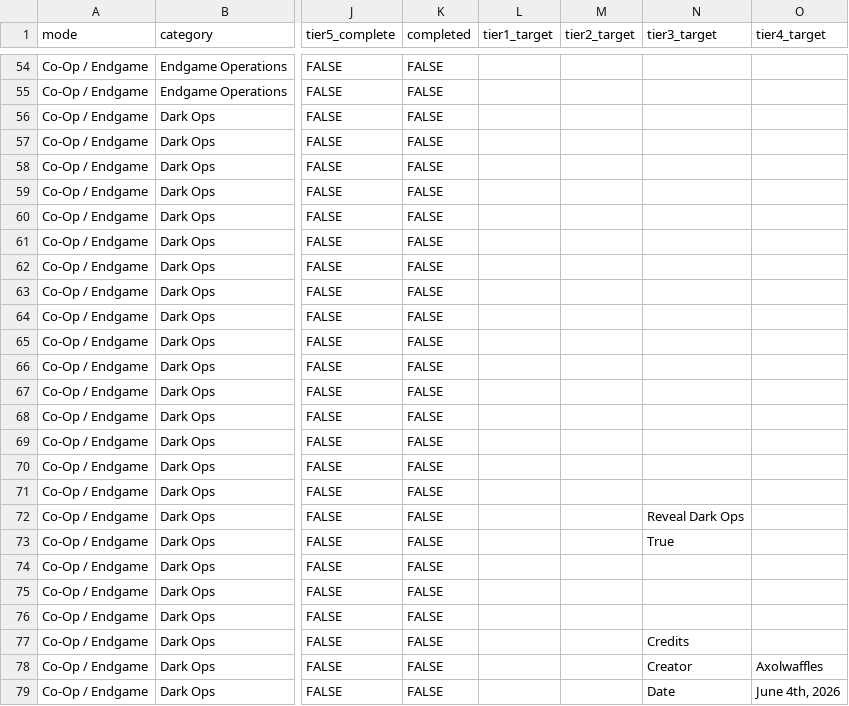
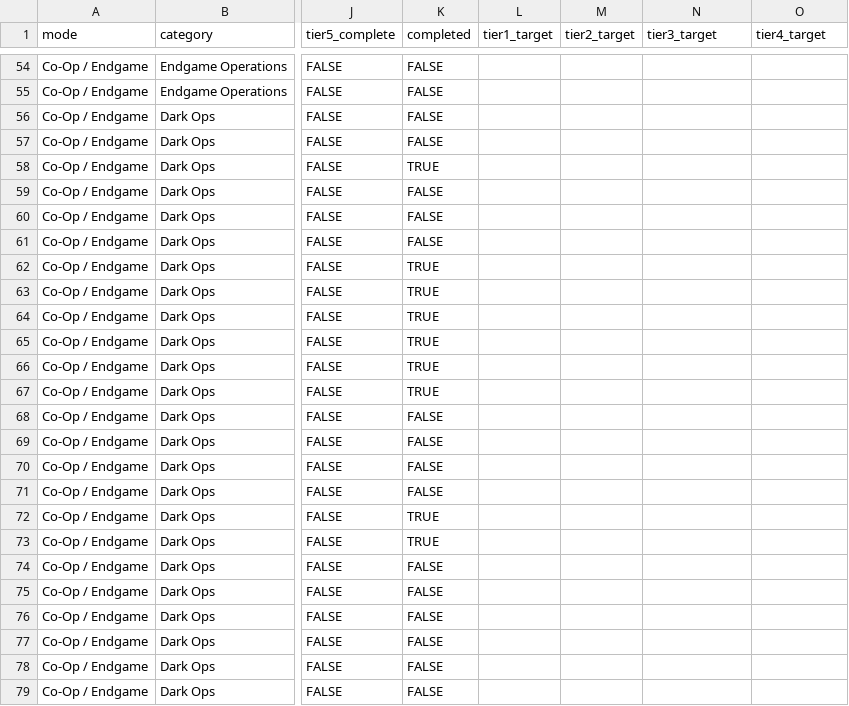
Before and after one commit to tpercival01/perzevol-os, a CSV file: data/bo7_clean/calling_cards_sp.csv, drawn as a sheet; only a part is shown, gaps mark what is left out; the diff covers the shown part only; the diff names each change by its address in the sheet, - before the commit and + after, or states it on an @@ line.

```diff
--- a/data/bo7_clean/calling_cards_sp.csv
+++ b/data/bo7_clean/calling_cards_sp.csv
-K58 (completed): FALSE
+K58 (completed): TRUE
-K62:K67 (completed): FALSE
+K62:K67 (completed): TRUE
-K72:K73 (completed): FALSE
+K72:K73 (completed): TRUE
-N72 (tier3_target): Reveal Dark Ops
+N72 (tier3_target): (empty)
-N73 (tier3_target): True
+N73 (tier3_target): (empty)
-N77 (tier3_target): Credits
+N77 (tier3_target): (empty)
-N78 (tier3_target): Creator
+N78 (tier3_target): (empty)
-O78 (tier4_target): Axolwaffles
+O78 (tier4_target): (empty)
-N79 (tier3_target): Date
+N79 (tier3_target): (empty)
-O79 (tier4_target): June 4th, 2026
+O79 (tier4_target): (empty)
```
Also changed, not shown: 5 edited cells elsewhere in this file, data/bo7_clean/calling_cards_mp.csv, data/bo7_clean/calling_cards_zm.csv, 17 other files.
